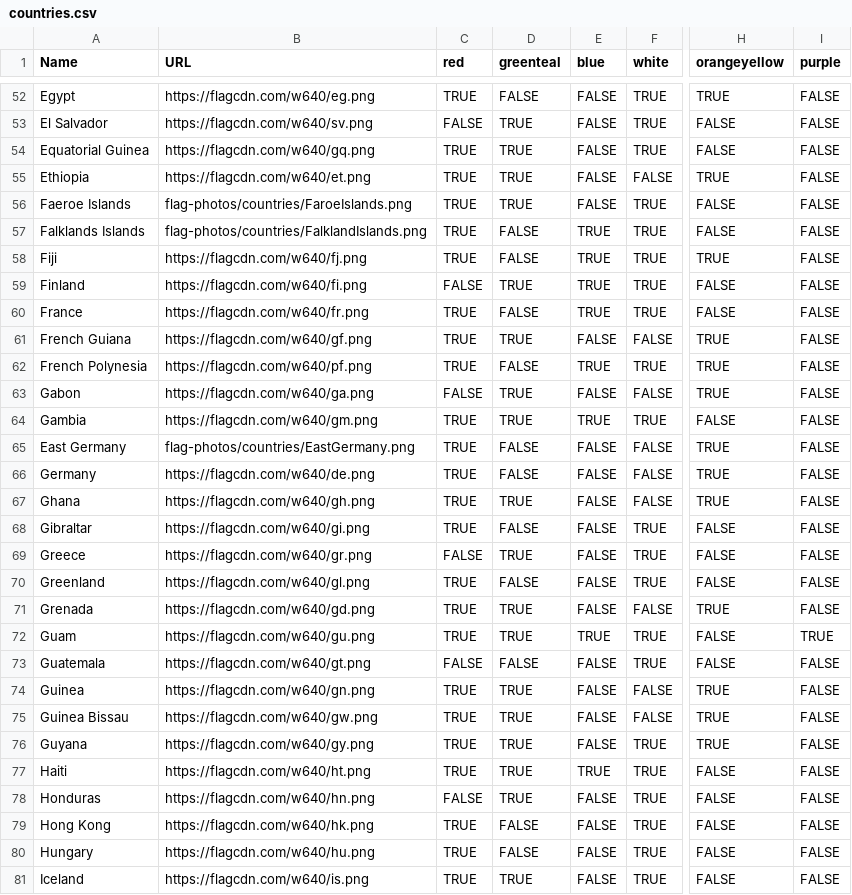
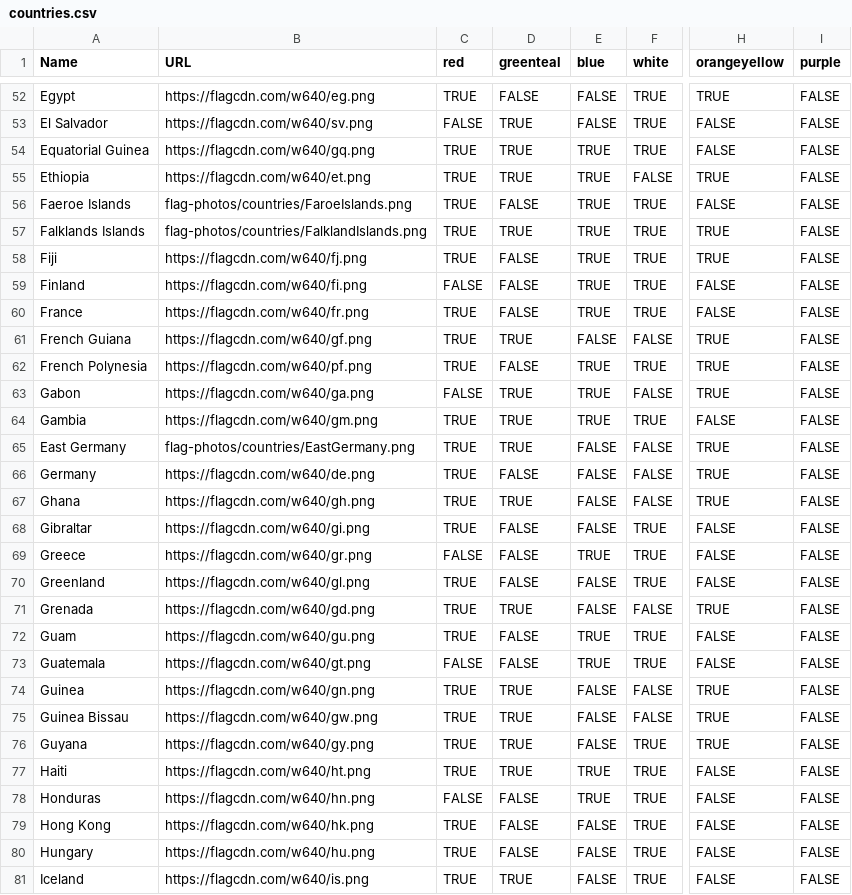
Before and after one commit to IonImpulse/flag-finder, a CSV file: data/countries.csv, drawn as a sheet; only a part is shown, gaps mark what is left out; the diff covers the shown part only; the diff names each change by its address in the sheet, - before the commit and + after, or states it on an @@ line.

```diff
--- a/data/countries.csv
+++ b/data/countries.csv
-E54:E56 (blue): FALSE
+E54:E56 (blue): TRUE
-D56 (greenteal): TRUE
+D56 (greenteal): FALSE
-D57 (greenteal): FALSE
+D57 (greenteal): TRUE
-H57 (orangeyellow): FALSE
+H57 (orangeyellow): TRUE
-D59 (greenteal): TRUE
+D59 (greenteal): FALSE
-E63 (blue): FALSE
+E63 (blue): TRUE
-D65 (greenteal): FALSE
+D65 (greenteal): TRUE
-D69 (greenteal): TRUE
+D69 (greenteal): FALSE
-E69 (blue): FALSE
+E69 (blue): TRUE
-D72 (greenteal): TRUE
+D72 (greenteal): FALSE
-I72 (purple): TRUE
+I72 (purple): FALSE
-E73 (blue): FALSE
+E73 (blue): TRUE
-D78 (greenteal): TRUE
+D78 (greenteal): FALSE
-E78 (blue): FALSE
+E78 (blue): TRUE
```
Also changed, not shown: 36 edited cells elsewhere in this file, data/pride.csv, data/us_state_territory_flags.csv, 1 other file.
